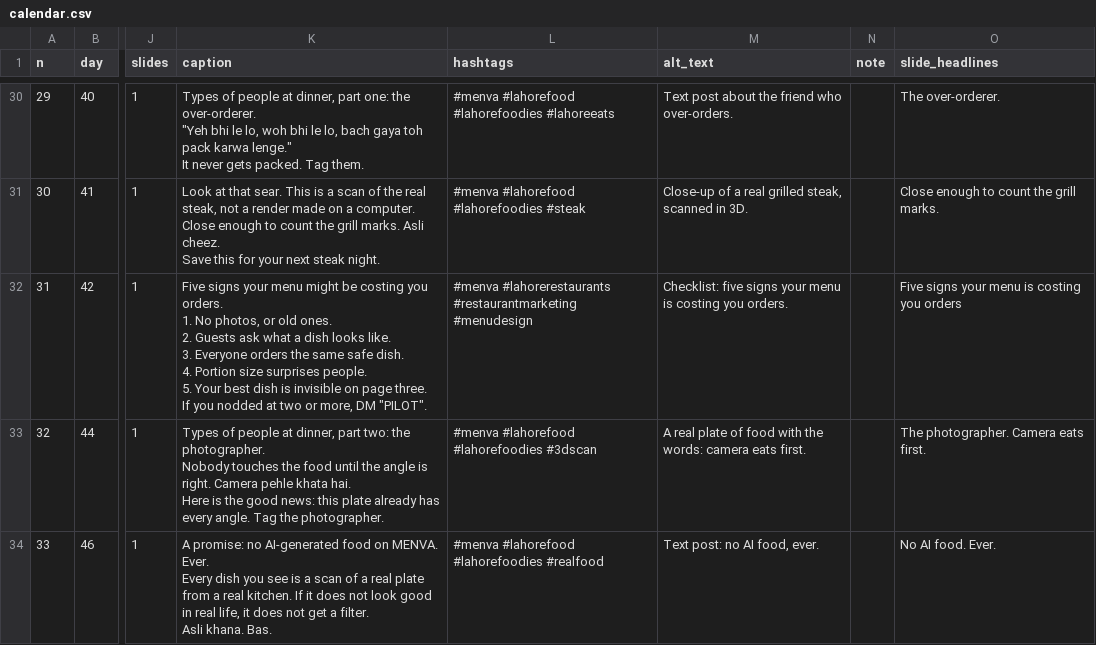
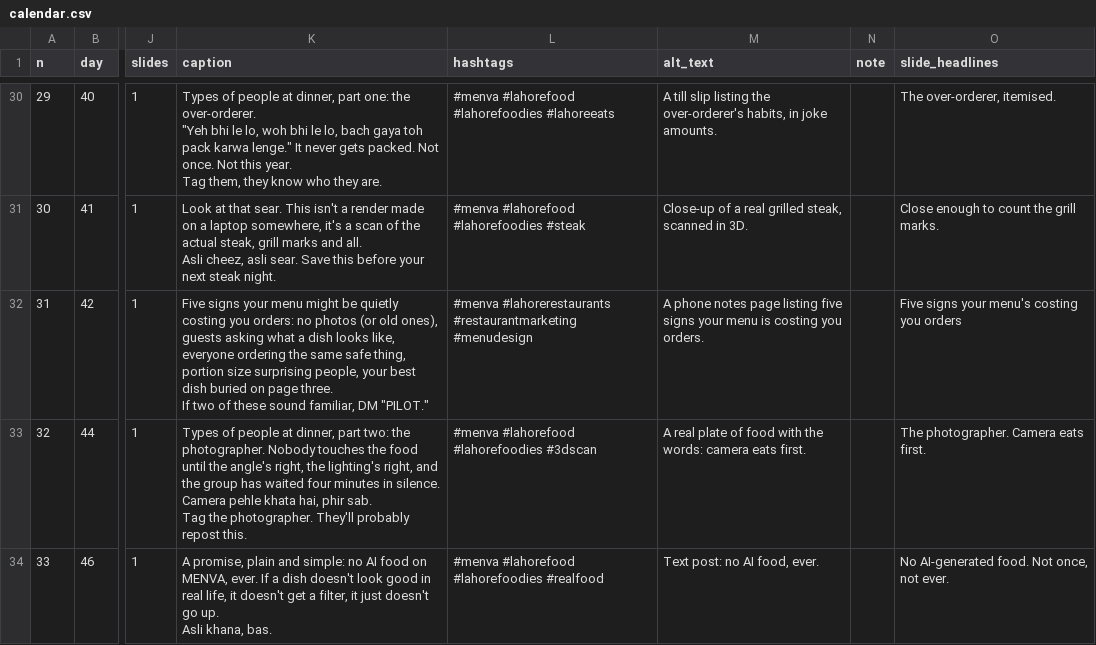
Before and after one commit to gamenailer0-oss/menva-mvp, a CSV file: social/content/calendar.csv, drawn as a sheet; only a part is shown, gaps mark what is left out; ↵ is a line break in a cell; the diff covers the shown part only; the diff names each change by its address in the sheet, - before the commit and + after, or states it on an @@ line.

```diff
--- a/social/content/calendar.csv
+++ b/social/content/calendar.csv
-K30 (caption): …gets packed. Tag them.
+K30 (caption): …gets packed. Not once. Not this year. ↵ Tag them, they know who they are.
-M30 (alt_text): Text post about the friend who over-orders.
+M30 (alt_text): A till slip listing the over-orderer's habits, in joke amounts.
-O30 (slide_headlines): The over-orderer.
+O30 (slide_headlines): The over-orderer, itemised.
-K31 (caption): …sear. This is a scan of the real steak, not a render made on a computer. ↵ Close enough to count the grill marks. Asli cheez. ↵ Save this for your next…
+K31 (caption): …sear. This isn't a render made on a laptop somewhere, it's a scan of the actual steak, grill marks and all. ↵ Asli cheez, asli sear. Save this before your next…
-K32 (caption): …might be costing you orders. ↵ 1. No photos, or old ones. ↵ 2. Guests ask what a dish looks like. ↵ 3. Everyone orders the same safe dish. ↵ 4. Portion size surprises people. ↵ 5. Your best dish is invisible on page three. ↵ If you nodded at two or more, DM "PILOT".
+K32 (caption): …might be quietly costing you orders: no photos (or old ones), guests asking what a dish looks like, everyone ordering the same safe thing, portion size surprising people, your best dish buried on page three. ↵ If two of these sound familiar, DM "PILOT."
-M32 (alt_text): Checklist: five signs…
+M32 (alt_text): A phone notes page listing five signs…
-O32 (slide_headlines): Five signs your menu is costing you orders
+O32 (slide_headlines): Five signs your menu's costing you orders
-K33 (caption): …until the angle is right. Camera pehle khata hai. ↵ Here is the good news: this plate already has every angle. Tag the photographer.
+K33 (caption): …until the angle's right, the lighting's right, and the group has waited four minutes in silence. ↵ Camera pehle khata hai, phir sab. ↵ Tag the photographer. They'll probably repost this.
-K34 (caption): A promise: no AI-generated food on MENVA. Ever. ↵ Every dish you see is a scan of a real plate from a real kitchen. If it does not look good in real life, it does not get a filter. ↵ Asli khana. Bas.
+K34 (caption): A promise, plain and simple: no AI food on MENVA, ever. If a dish doesn't look good in real life, it doesn't get a filter, it just doesn't go up. ↵ Asli khana, bas.
-O34 (slide_headlines): No AI food. Ever.
+O34 (slide_headlines): No AI-generated food. Not once, not ever.
```
Also changed, not shown: 117 edited cells elsewhere in this file, 3 other files.
